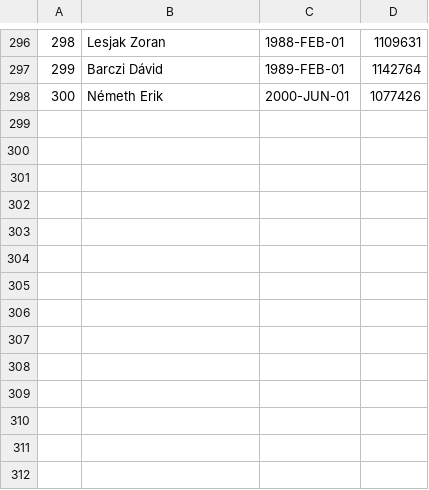
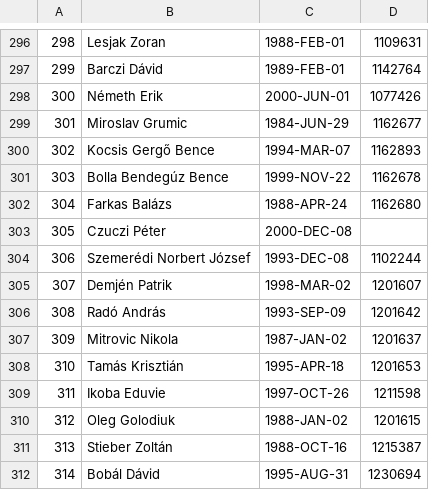
Before and after one commit to asalamon74/ztemezszam, a CSV file: app/src/main/res/raw/players.csv, drawn as a sheet; only a part is shown, gaps mark what is left out.

Commit message:
update player info

```diff
--- a/app/src/main/res/raw/players.csv
+++ b/app/src/main/res/raw/players.csv
@@ -298 +298,15 @@
 300,Németh Erik,2000-JUN-01,1077426
+301,Miroslav Grumic,1984-JUN-29,1162677
+302,Kocsis Gergő Bence,1994-MAR-07,1162893
+303,Bolla Bendegúz Bence,1999-NOV-22,1162678
+304,Farkas Balázs,1988-APR-24,1162680
+305,Czuczi Péter,2000-DEC-08
+306,Szemerédi Norbert József,1993-DEC-08,1102244
+307,Demjén Patrik,1998-MAR-02,1201607
+308,Radó András,1993-SEP-09,1201642
+309,Mitrovic Nikola,1987-JAN-02,1201637
+310,Tamás Krisztián,1995-APR-18,1201653
+311,Ikoba Eduvie,1997-OCT-26,1211598
+312,Oleg Golodiuk,1988-JAN-02,1201615
+313,Stieber Zoltán,1988-OCT-16,1215387
+314,Bobál Dávid,1995-AUG-31,1230694
```
Also changed, not shown: app/src/main/res/raw/seasons.csv, app/src/main/res/raw/shirts.csv.
